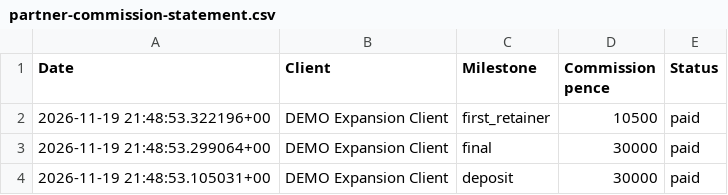
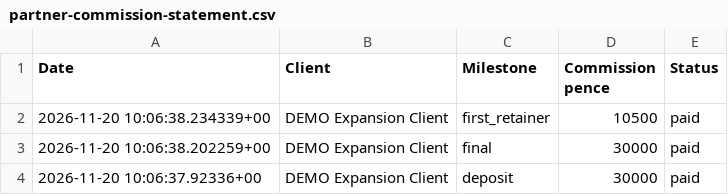
Before and after one commit to TheFridey/ScaleSmiths, a CSV file: .tmp/expansion-hardening-evidence/partner-commission-statement.csv, drawn as a sheet.

```diff
--- a/.tmp/expansion-hardening-evidence/partner-commission-statement.csv
+++ b/.tmp/expansion-hardening-evidence/partner-commission-statement.csv
@@ -1,4 +1,4 @@
 Date,Client,Milestone,Commission pence,Status
-"2026-11-19 21:48:53.322196+00","DEMO Expansion Client","first_retainer","10500","paid"
-"2026-11-19 21:48:53.299064+00","DEMO Expansion Client","final","30000","paid"
-"2026-11-19 21:48:53.105031+00","DEMO Expansion Client","deposit","30000","paid"
+"2026-11-20 10:06:38.234339+00","DEMO Expansion Client","first_retainer","10500","paid"
+"2026-11-20 10:06:38.202259+00","DEMO Expansion Client","final","30000","paid"
+"2026-11-20 10:06:37.92336+00","DEMO Expansion Client","deposit","30000","paid"
```
Also changed, not shown: 54 other files.
